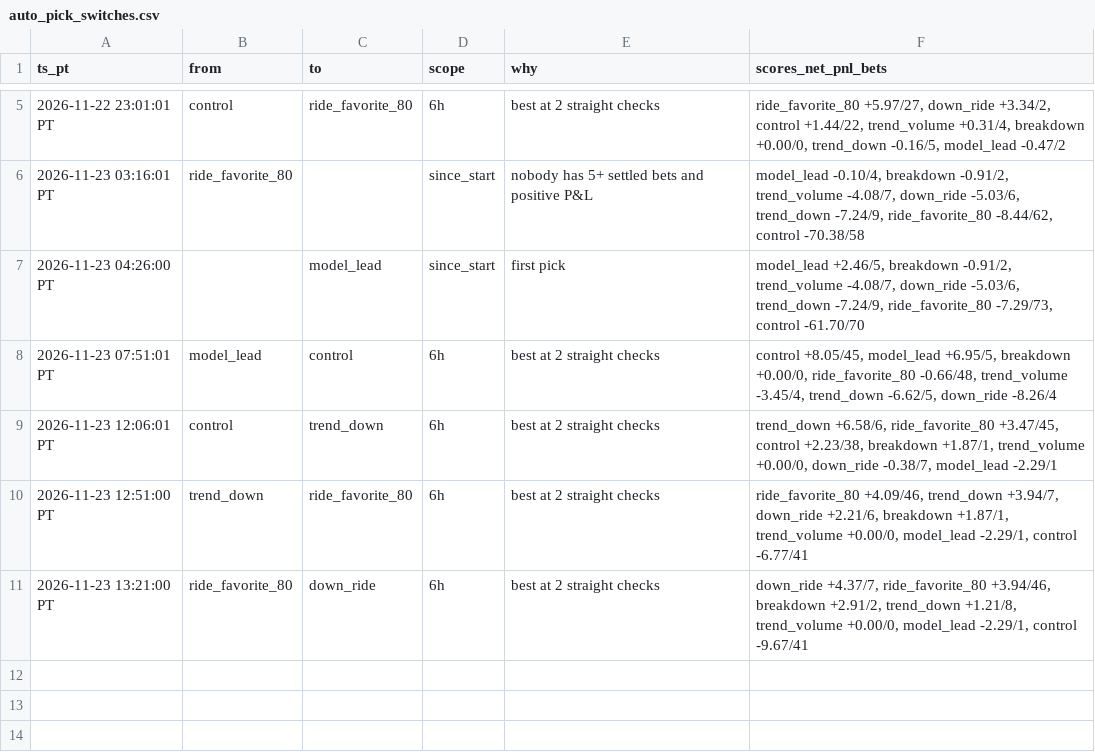
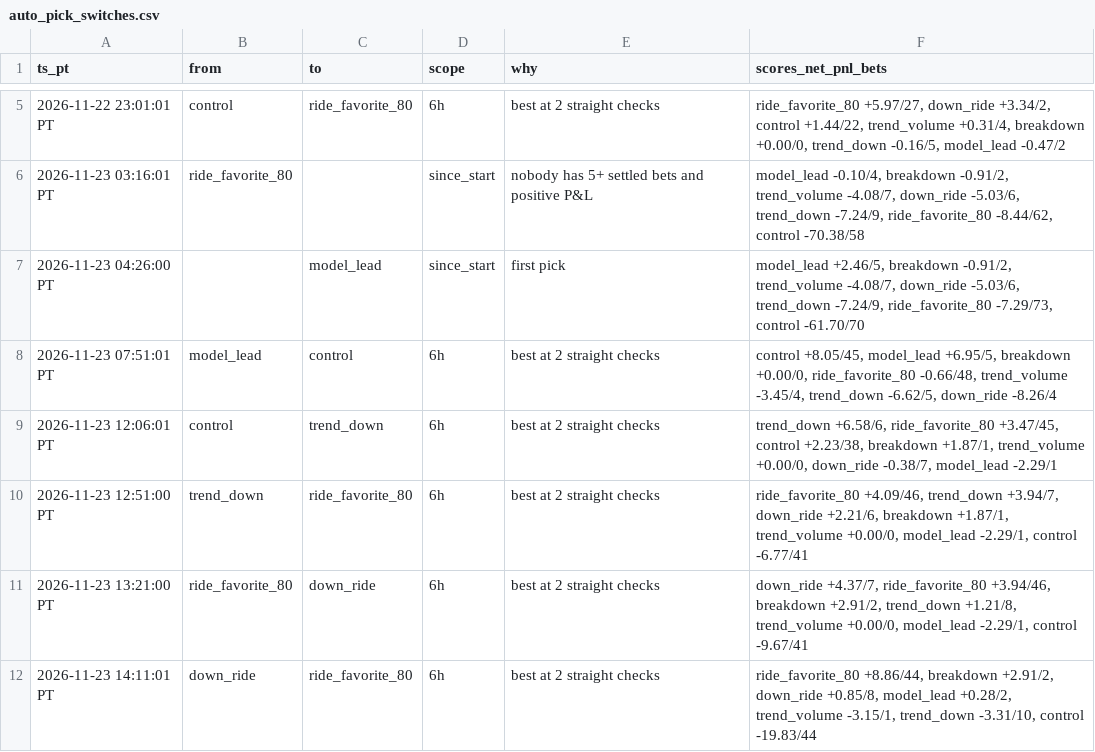
Before and after one commit to michaeldeuchar-dotcom/eth-paper-bot, a CSV file: data/week2/auto_pick_switches.csv, drawn as a sheet; only a part is shown, gaps mark what is left out; the diff names each change by its address in the sheet, - before the commit and + after, or states it on an @@ line.

```diff
--- a/data/week2/auto_pick_switches.csv
+++ b/data/week2/auto_pick_switches.csv
+row 12: 2026-11-23 14:11:01 PT | down_ride | ride_favorite_80 | 6h | best at 2 straight checks | ride_favorite_80 +8.86/44, breakdown +2.91/2, down_ride +0.85/8, model_lead +0.28/2, trend_volume -3.15/1, trend_down -3.31/10, control -19.83/44
```
Also changed, not shown: data/week2/trades_auto_pick.csv, data/week2/trades_control.csv, 7 other files.
